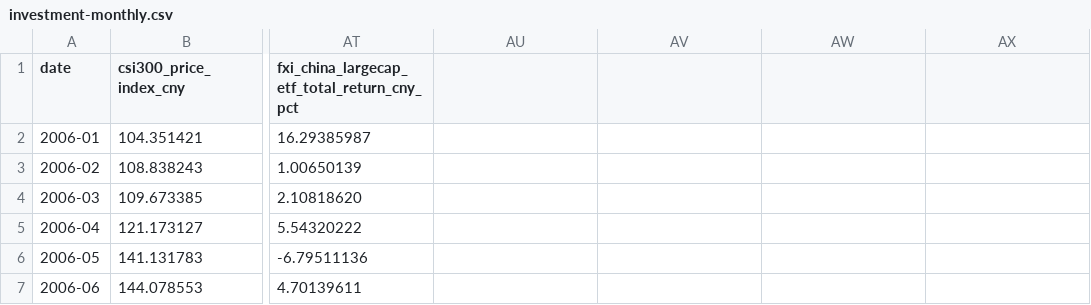
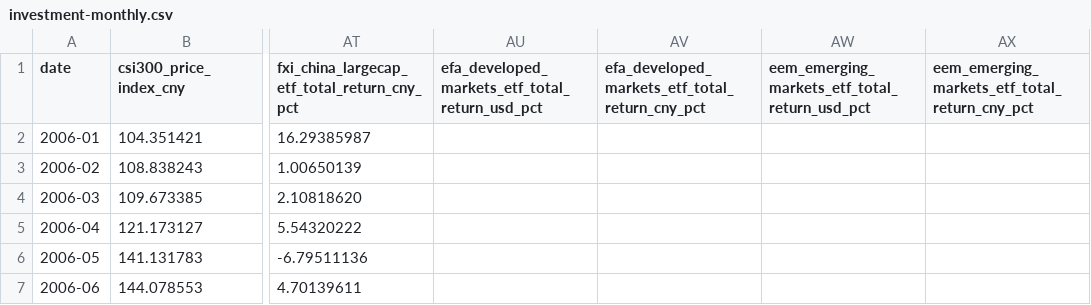
Before and after one commit to yuweijia1992/demo, a CSV file: data/investment-monthly.csv, drawn as a sheet; only a part is shown, gaps mark what is left out; the diff names each change by its address in the sheet, - before the commit and + after, or states it on an @@ line.

Commit message:
Upgrade Investment Lab V2.5 shared global asset data layer

```diff
--- a/data/investment-monthly.csv
+++ b/data/investment-monthly.csv
-AU1: (empty)
+AU1: efa_developed_markets_etf_total_return_usd_pct
-AV1: (empty)
+AV1: efa_developed_markets_etf_total_return_cny_pct
-AW1: (empty)
+AW1: eem_emerging_markets_etf_total_return_usd_pct
-AX1: (empty)
+AX1: eem_emerging_markets_etf_total_return_cny_pct
```
